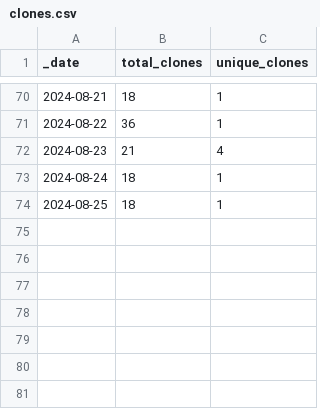
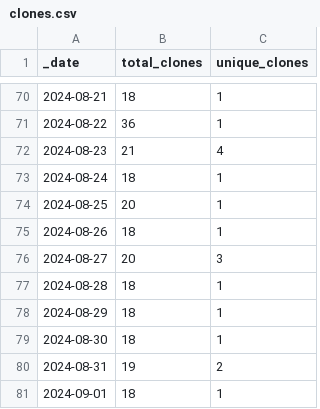
Before and after one commit to ansible-middleware/jws, a CSV file: traffic/clones.csv, drawn as a sheet; only a part is shown, gaps mark what is left out.

Commit message:
GitHub traffic

```diff
--- a/traffic/clones.csv
+++ b/traffic/clones.csv
@@ -73,2 +73,9 @@ _date,total_clones,unique_clones
 2024-08-24,18,1
-2024-08-25,18,1
+2024-08-25,20,1
+2024-08-26,18,1
+2024-08-27,20,3
+2024-08-28,18,1
+2024-08-29,18,1
+2024-08-30,18,1
+2024-08-31,19,2
+2024-09-01,18,1
```
Also changed, not shown: traffic/views.csv, 1 other file.
